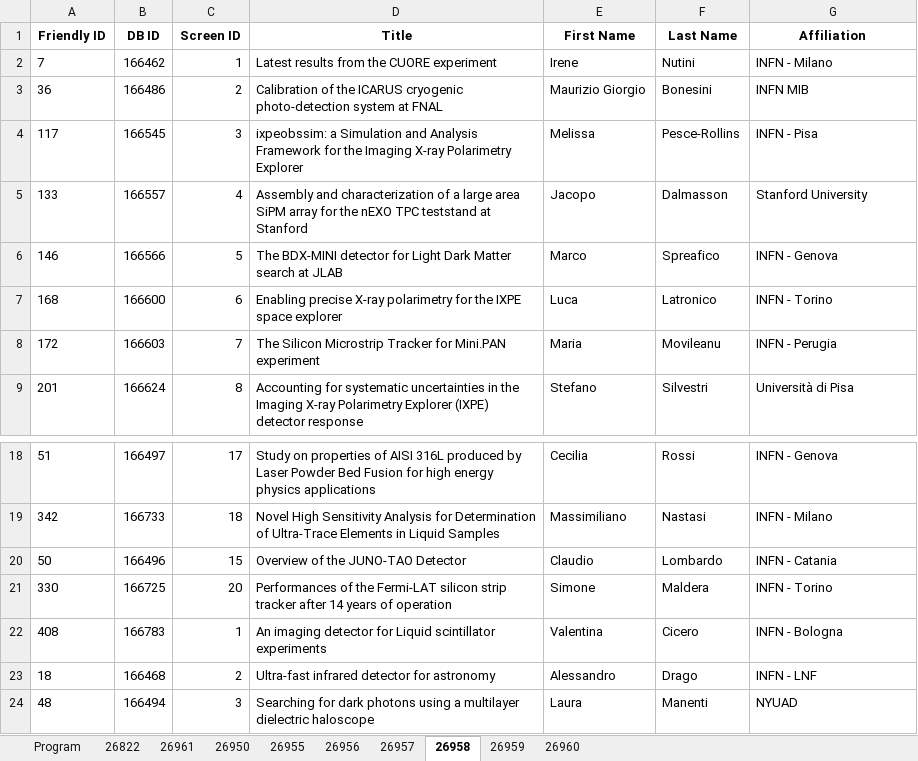
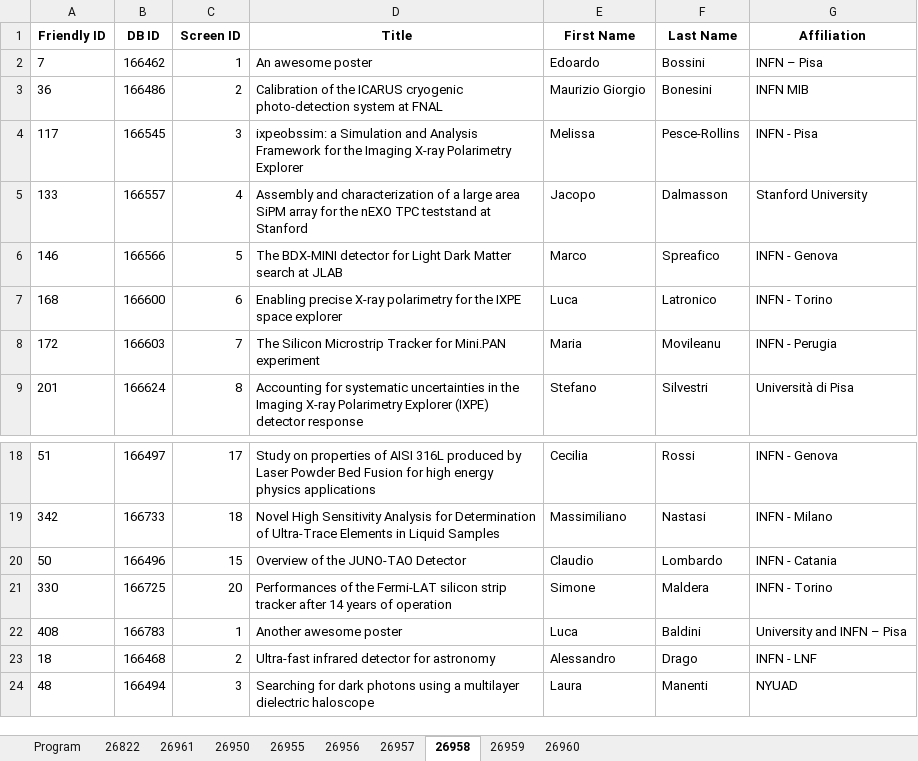
Before and after one commit to lucabaldini/pisameet, an Excel workbook: pm2024/pmtest.xlsx, sheet 26958, drawn as a sheet; only a part is shown, gaps mark what is left out; values as stored, in another font and other column widths than the file's, no borders; the diff names each change by its address in the sheet, - before the commit and + after, or states it on an @@ line.

Commit message:
Minor.

```diff
--- a/pm2024/pmtest.xlsx (sheet 26958)
+++ b/pm2024/pmtest.xlsx (sheet 26958)
-D2 (Title): Latest results from the CUORE experiment
+D2 (Title): An awesome poster
-E2 (First Name): Irene
+E2 (First Name): Edoardo
-F2 (Last Name): Nutini
+F2 (Last Name): Bossini
-G2 (Affiliation): INFN - Milano
+G2 (Affiliation): INFN – Pisa
-D22 (Title): An imaging detector for Liquid scintillator experiments
+D22 (Title): Another awesome poster
-E22 (First Name): Valentina
+E22 (First Name): Luca
-F22 (Last Name): Cicero
+F22 (Last Name): Baldini
-G22 (Affiliation): INFN - Bologna
+G22 (Affiliation): University and INFN – Pisa
```
